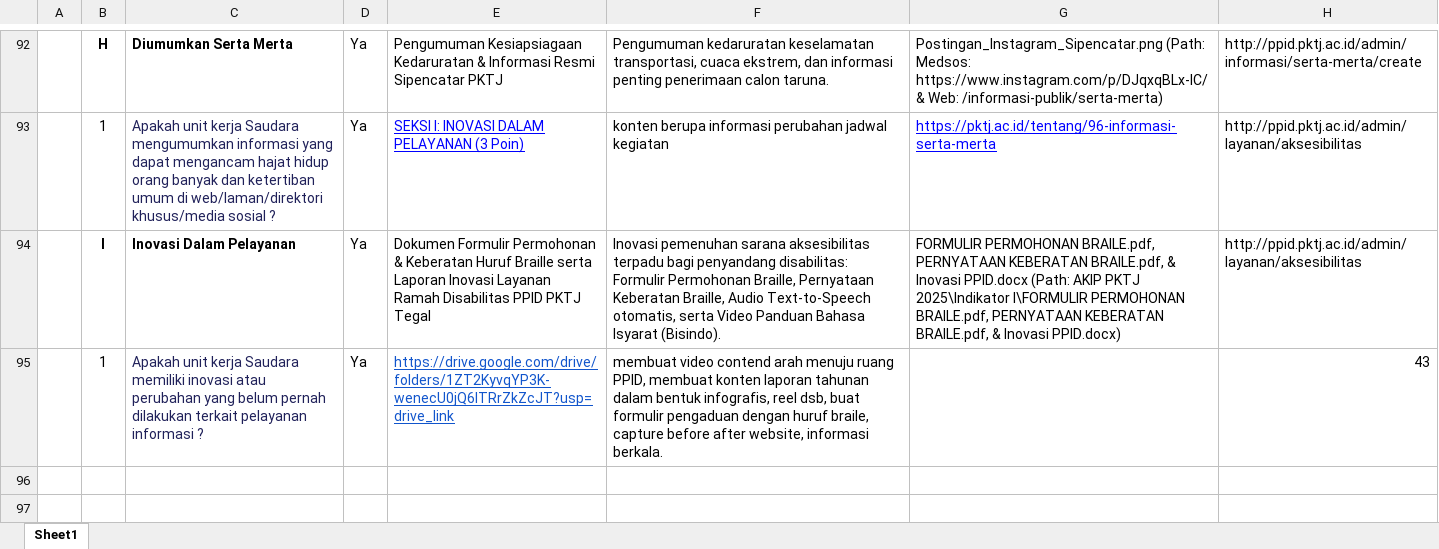
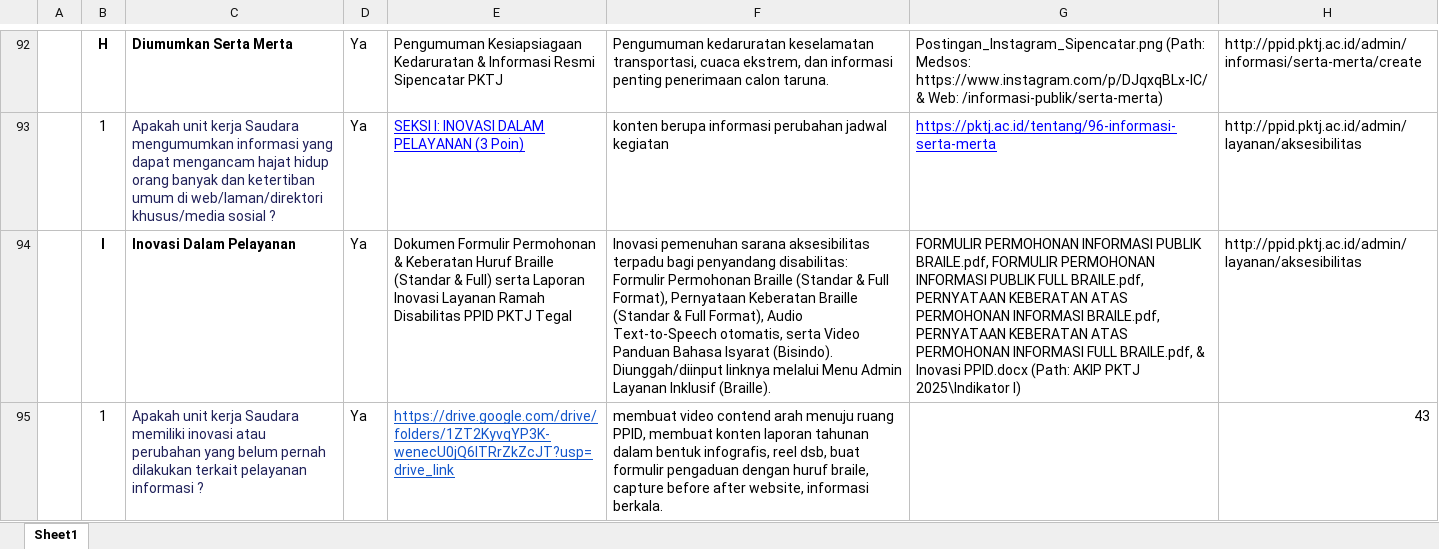
Before and after one commit to yuniarqonita-ang/PPID-PKTJ, an Excel workbook: FILE_1_SPREADSHEET_AKIP_2025_LOKASI_FILE_LAPTOP.xlsx, sheet Sheet1, drawn as a sheet; only a part is shown, gaps mark what is left out; values as stored, in another font and other column widths than the file's, no borders; the diff names each change by its address in the sheet, - before the commit and + after, or states it on an @@ line.

Commit message:
Revise File 1 Excel and File 2 Word with complete Braille Indikator I file list and direct Admin link

```diff
--- a/FILE_1_SPREADSHEET_AKIP_2025_LOKASI_FILE_LAPTOP.xlsx (sheet Sheet1)
+++ b/FILE_1_SPREADSHEET_AKIP_2025_LOKASI_FILE_LAPTOP.xlsx (sheet Sheet1)
-E94: …Huruf Braille serta Laporan…
+E94: …Huruf Braille (Standar & Full) serta Laporan…
-F94: …Formulir Permohonan Braille, Pernyataan Keberatan Braille, Audio Text-to-Speech otomatis, serta Video Panduan Bahasa Isyarat (Bisindo).
+F94: …Formulir Permohonan Braille (Standar & Full Format), Pernyataan Keberatan Braille (Standar & Full Format), Audio Text-to-Speech otomatis, serta Video Panduan Bahasa Isyarat (Bisindo). Diunggah/diinput linknya melalui Menu Admin Layanan Inklusif (Braille).
-G94: FORMULIR PERMOHONAN BRAILE.pdf, PERNYATAAN KEBERATAN BRAILE.pdf, & Inovasi PPID.docx (Path: AKIP PKTJ 2025\Indikator I\FORMULIR PERMOHONAN BRAILE.pdf, PERNYATAAN KEBERATAN BRAILE.pdf, & Inovasi PPID.docx)
+G94: FORMULIR PERMOHONAN INFORMASI PUBLIK BRAILE.pdf, FORMULIR PERMOHONAN INFORMASI PUBLIK FULL BRAILE.pdf, PERNYATAAN KEBERATAN ATAS PERMOHONAN INFORMASI BRAILE.pdf, PERNYATAAN KEBERATAN ATAS PERMOHONAN INFORMASI FULL BRAILE.pdf, & Inovasi PPID.docx (Path: AKIP PKTJ 2025\Indikator I)
```
Also changed, not shown: 2 other files.
